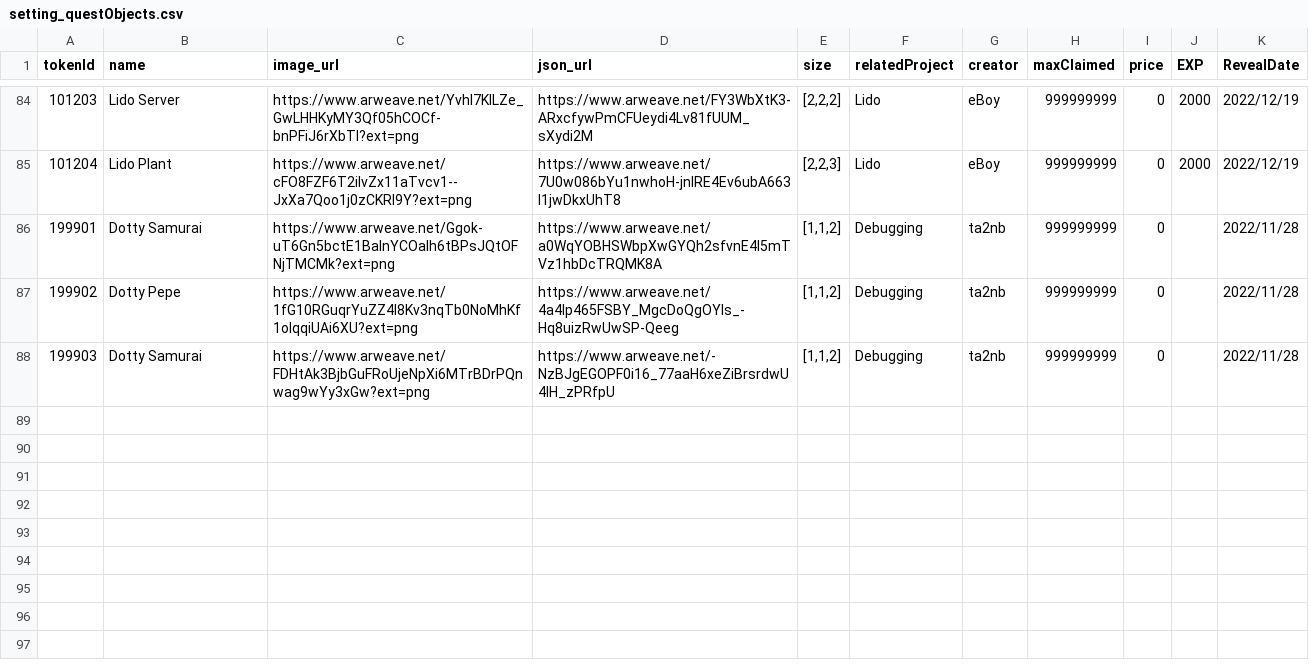
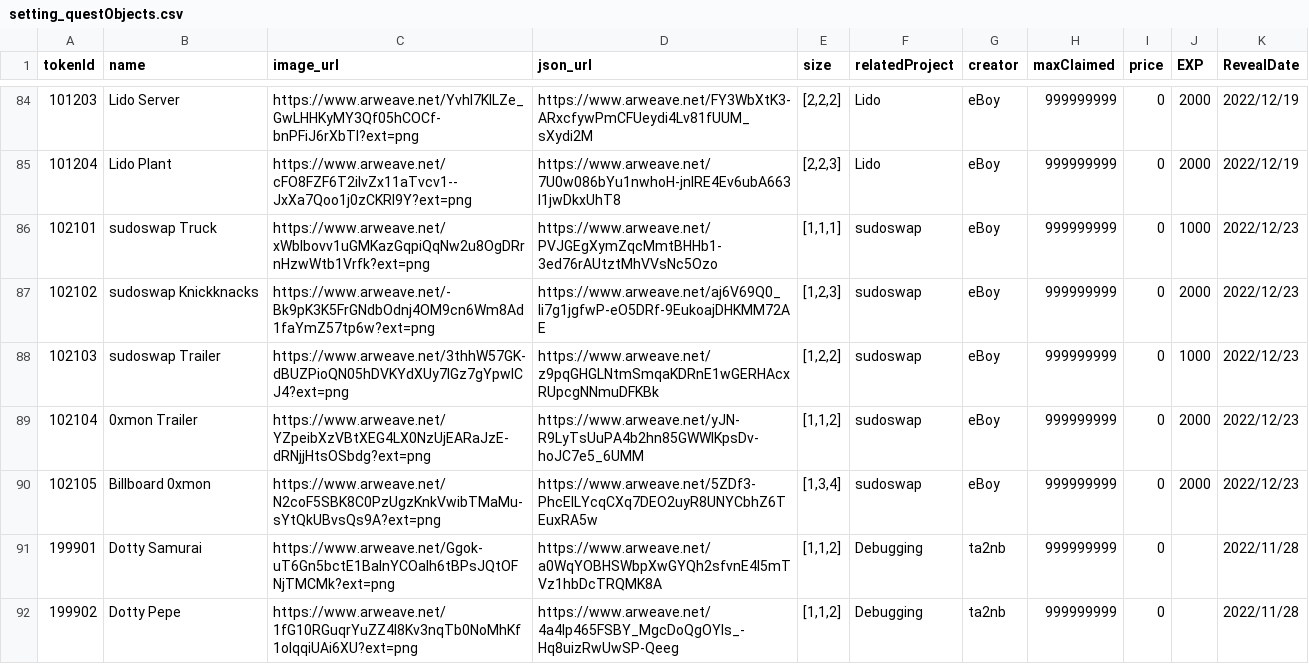
Before and after one commit to PHI-LABS-INC/Polygon-phi-contract, a CSV file: tasks/scripts/csv/setting_questObjects.csv, drawn as a sheet; only a part is shown, gaps mark what is left out; the shorter side is filled out with more unchanged rows; the diff names each change by its address in the sheet, - before the commit and + after, or states it on an @@ line.

Commit message:
feat: 12/23

```diff
--- a/tasks/scripts/csv/setting_questObjects.csv
+++ b/tasks/scripts/csv/setting_questObjects.csv
+row 86: 102101 | sudoswap Truck | https://www.arweave.net/xWbIbovv1uGMKazGqpiQqNw2u8OgDRrnHzwWtb1Vrfk?ext=png | https://www.arweave.net/PVJGEgXymZqcMmtBHHb1-3ed76rAUtztMhVVsNc5Ozo | [1,1,1] | sudoswap | eBoy | 999999999 | 0 | 1000 | 2022/12/23
+row 87: 102102 | sudoswap Knickknacks | https://www.arweave.net/-Bk9pK3K5FrGNdbOdnj4OM9cn6Wm8Ad1faYmZ57tp6w?ext=png | https://www.arweave.net/aj6V69Q0_li7g1jgfwP-eO5DRf-9EukoajDHKMM72AE | [1,2,3] | sudoswap | eBoy | 999999999 | 0 | 2000 | 2022/12/23
+row 88: 102103 | sudoswap Trailer | https://www.arweave.net/3thhW57GK-dBUZPioQN05hDVKYdXUy7IGz7gYpwICJ4?ext=png | https://www.arweave.net/z9pqGHGLNtmSmqaKDRnE1wGERHAcxRUpcgNNmuDFKBk | [1,2,2] | sudoswap | eBoy | 999999999 | 0 | 1000 | 2022/12/23
+row 89: 102104 | 0xmon Trailer | https://www.arweave.net/YZpeibXzVBtXEG4LX0NzUjEARaJzE-dRNjjHtsOSbdg?ext=png | https://www.arweave.net/yJN-R9LyTsUuPA4b2hn85GWWlKpsDv-hoJC7e5_6UMM | [1,1,2] | sudoswap | eBoy | 999999999 | 0 | 2000 | 2022/12/23
+row 90: 102105 | Billboard 0xmon | https://www.arweave.net/N2coF5SBK8C0PzUgzKnkVwibTMaMu-sYtQkUBvsQs9A?ext=png | https://www.arweave.net/5ZDf3-PhcEILYcqCXq7DEO2uyR8UNYCbhZ6TEuxRA5w | [1,3,4] | sudoswap | eBoy | 999999999 | 0 | 2000 | 2022/12/23
```
